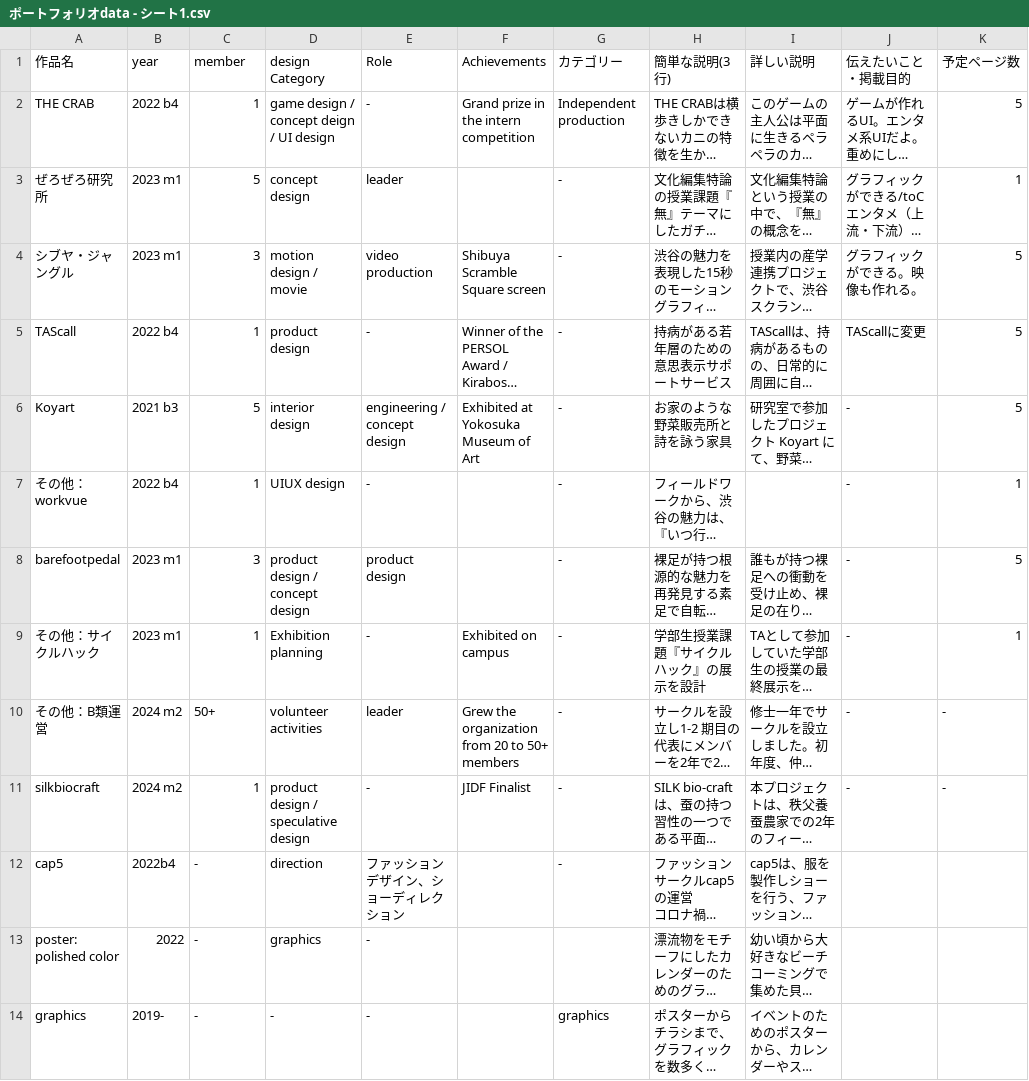
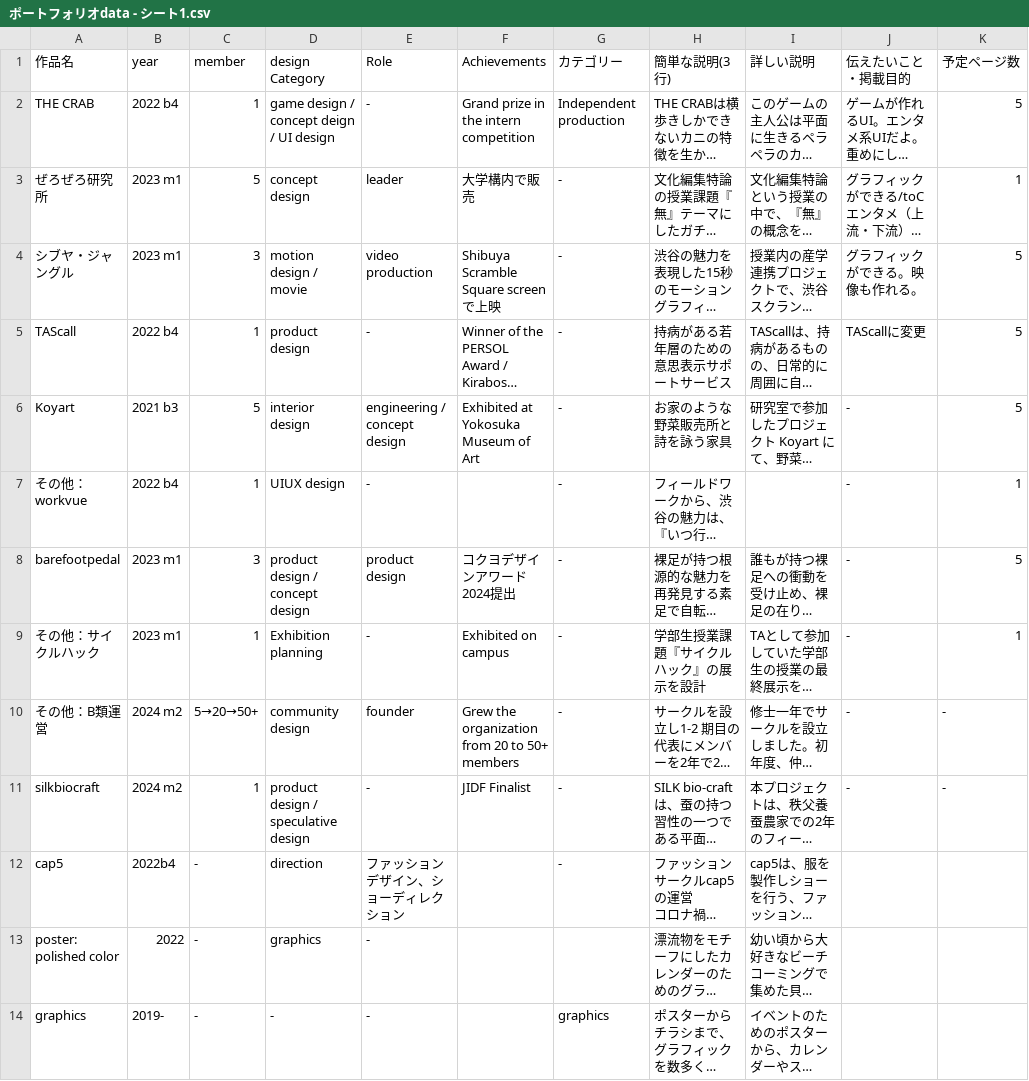
Before and after one commit to minemuraakeru/portforio, a CSV file: ポートフォリオdata - シート1.csv, drawn as a sheet; only a part is shown; long unchanged cells end in …; the diff names each change by its address in the sheet, - before the commit and + after, or states it on an @@ line.

```diff
--- a/ポートフォリオdata - シート1.csv
+++ b/ポートフォリオdata - シート1.csv
-F3 (Achievements): (empty)
+F3 (Achievements): 大学構内で販売
-F4 (Achievements): Shibuya Scramble Square screen
+F4 (Achievements): Shibuya Scramble Square screenで上映
-F8 (Achievements): (empty)
+F8 (Achievements): コクヨデザインアワード2024提出
-C10 (member): 50+
+C10 (member): 5→20→50+
-D10 (design Category): volunteer activities
+D10 (design Category): community design
-E10 (Role): leader
+E10 (Role): founder
```
Also changed, not shown: 39 other files.
